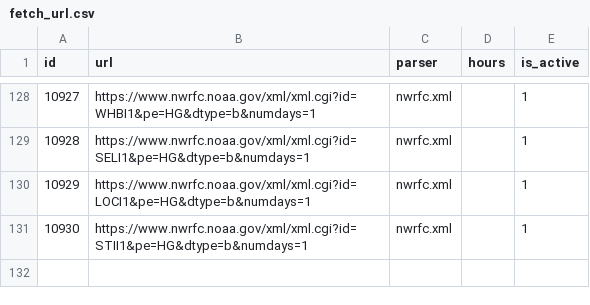
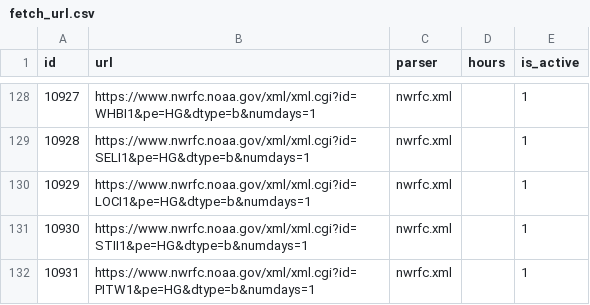
Before and after one commit to mousebrains/kayak_python, a CSV file: data/db/fetch_url.csv, drawn as a sheet; only a part is shown, gaps mark what is left out.

```diff
--- a/data/db/fetch_url.csv
+++ b/data/db/fetch_url.csv
@@ -131 +131,2 @@ id,url,parser,hours,is_active
 10930,https://www.nwrfc.noaa.gov/xml/xml.cgi?id=STII1&pe=HG&dtype=b&numdays=1,nwrfc.xml,,1
+10931,https://www.nwrfc.noaa.gov/xml/xml.cgi?id=PITW1&pe=HG&dtype=b&numdays=1,nwrfc.xml,,1
```
Also changed, not shown: data/db/reach.csv, data/db/reach_class.csv, 6 other files.
